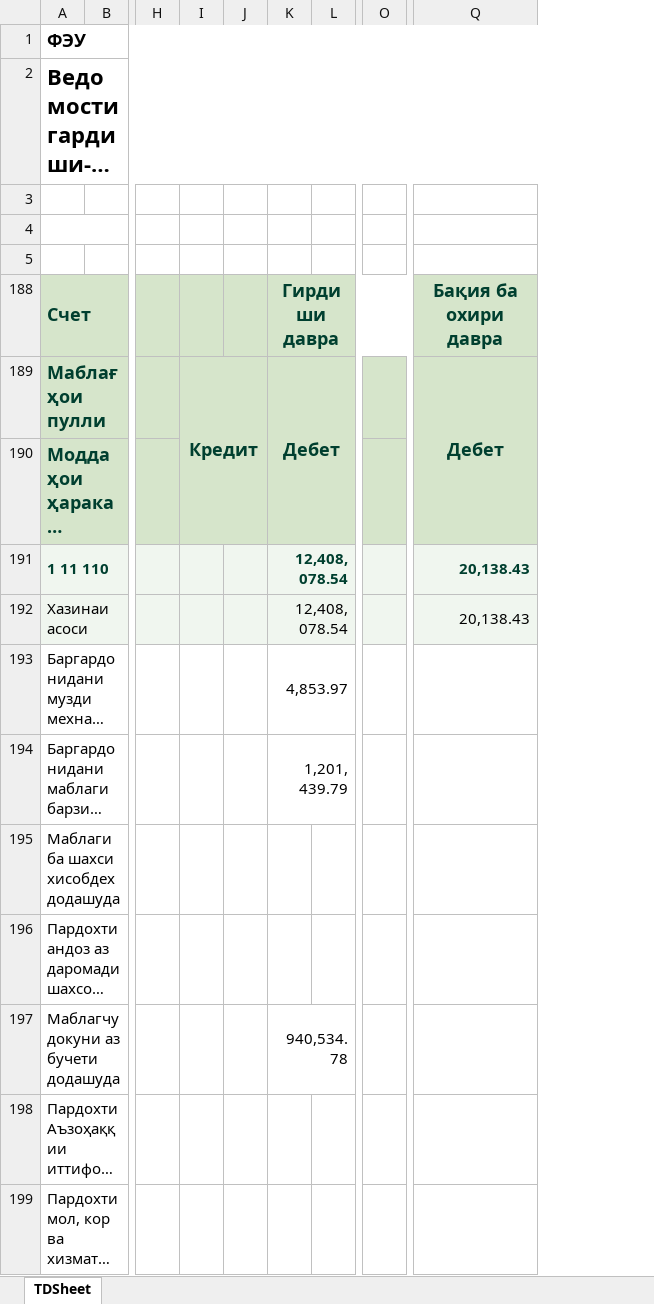
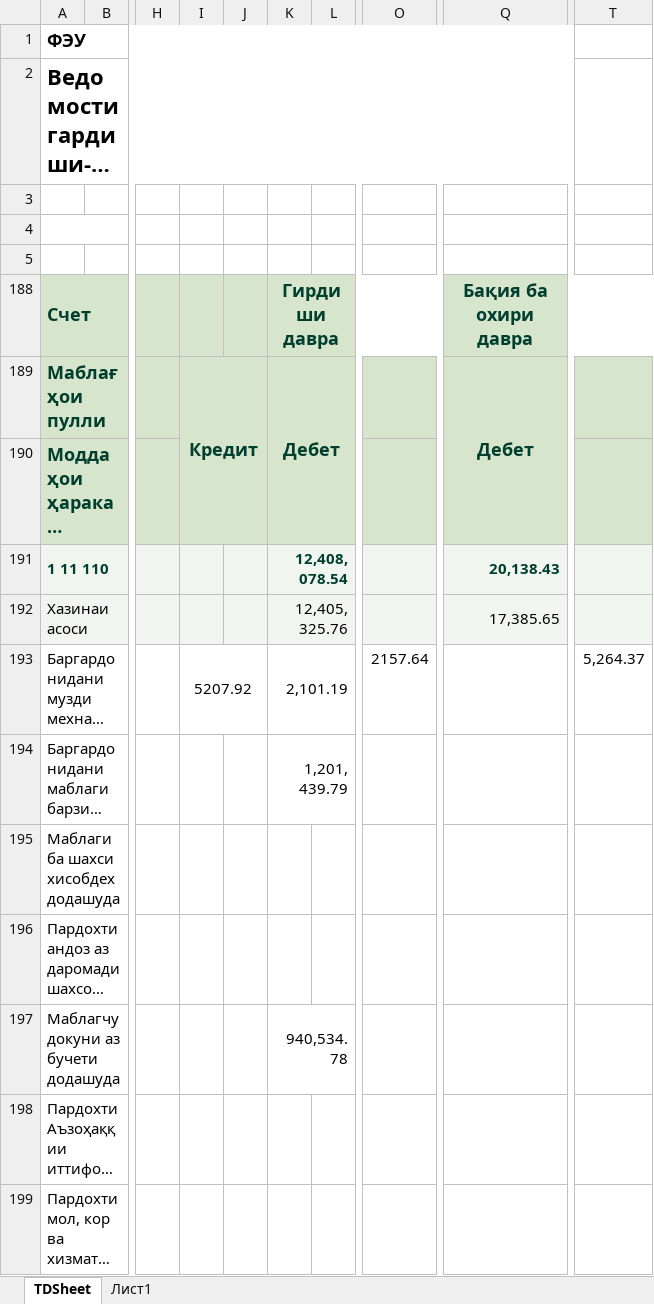
Before and after one commit to Ismoil00/FEU_Files, an Excel workbook: aka-Tolob-files/отчёты/7-ОСВ по счету касса.xlsx, sheet TDSheet, drawn as a sheet; only a part is shown, gaps mark what is left out; long unchanged cells end in …; values as stored, in another font and other column widths than the file's, no borders; charts and pictures not drawn; removed rows and columns are numbered as before the commit, all else as after; the diff names each change by its address in the sheet, - before the commit and + after, or states it on an @@ line.

```diff
--- a/aka-Tolob-files/отчёты/7-ОСВ по счету касса.xlsx (sheet TDSheet)
+++ b/aka-Tolob-files/отчёты/7-ОСВ по счету касса.xlsx (sheet TDSheet)
+sheet tab: Лист1
-column O, empty
+column O, row 193: 2157.64
+column T, row 193: 5,264.37
-K192 (Гирдиши давра): 12,408,078.54
+K192 (Гирдиши давра): 12,405,325.76
-Q192 (Бақия ба охири давра): 20,138.43
+Q192 (Бақия ба охири давра): 17,385.65
-I193: (empty)
+I193: 5207.92
+I193:J193 merged
-K193 (Гирдиши давра): 4,853.97
+K193 (Гирдиши давра): 2,101.19
```
Also changed, not shown: 6 other files.
